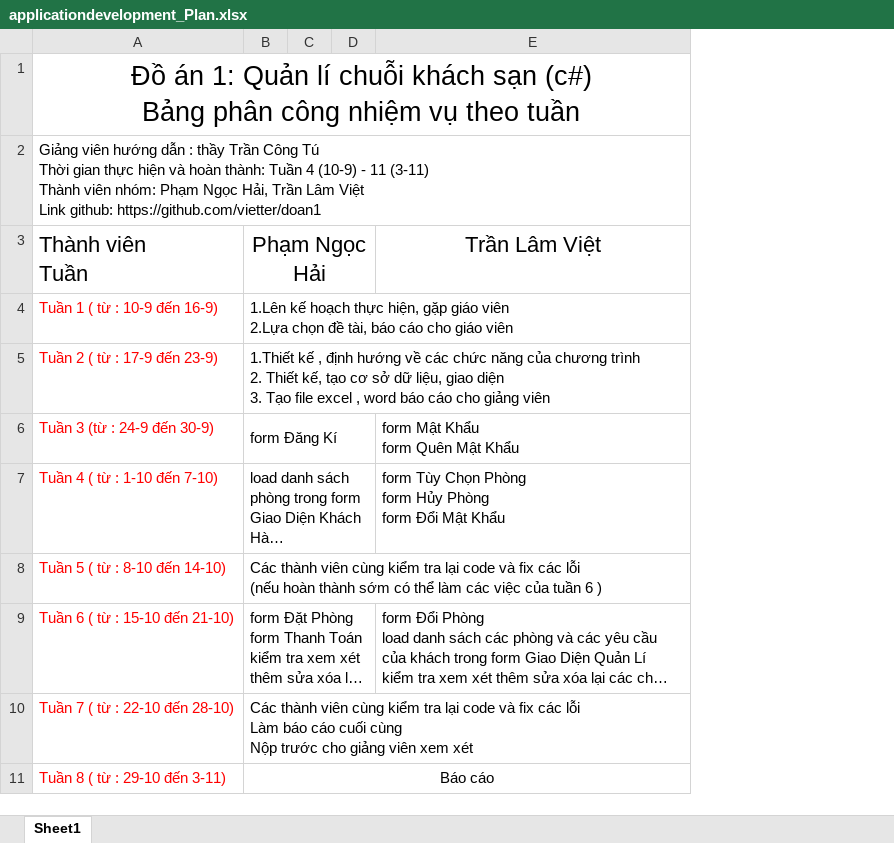
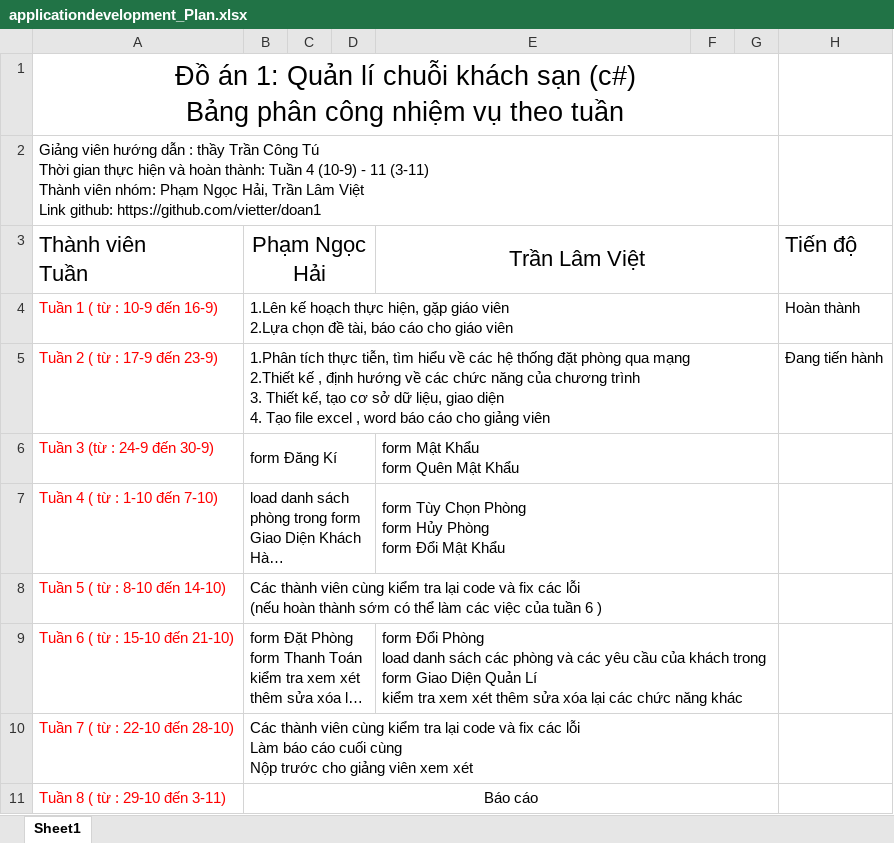
Before and after one commit to vietter/doan1, an Excel workbook: applicationdevelopment_Plan.xlsx, sheet Sheet1, drawn as a sheet; long unchanged cells end in …; values as stored, in another font and other column widths than the file's, no borders; ↵ is a line break in a cell; the diff names each change by its address in the sheet, - before the commit and + after, or states it on an @@ line.

Commit message:
update-excel

```diff
--- a/applicationdevelopment_Plan.xlsx (sheet Sheet1)
+++ b/applicationdevelopment_Plan.xlsx (sheet Sheet1)
+column F, empty
+column G, empty
+column H (Tiến độ), rows 4-5: Hoàn thành | Đang tiến hành
+E3:G3 merged
-B5 (Phạm Ngọc Hải): 1.Thiết kế , định hướng về các chức năng của chương trình ↵ 2. Thiết kế, tạo cơ sở dữ liệu, giao diện ↵ 3. Tạo file…
+B5 (Phạm Ngọc Hải): 1.Phân tích thực tiễn, tìm hiểu về các hệ thống đặt phòng qua mạng ↵ 2.Thiết kế , định hướng về các chức năng của chương trình ↵ 3. Thiết kế, tạo cơ sở dữ liệu, giao diện ↵ 4. Tạo file…
+E6:G6 merged
+E7:G7 merged
+E9:G9 merged
```
